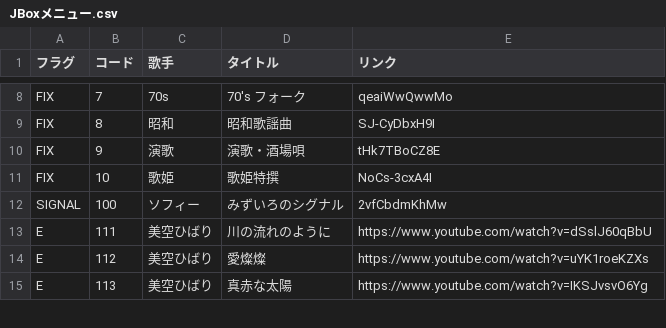
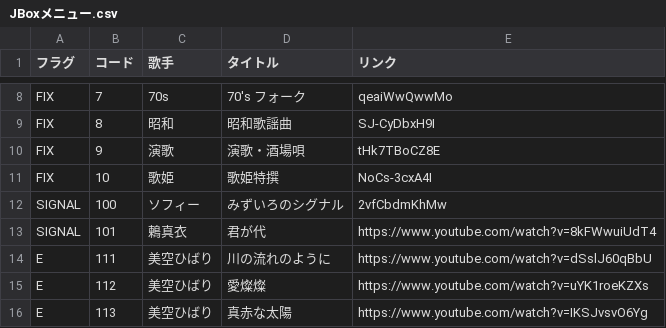
Before and after one commit to SophieITSecret/SophieITSecret.github.io, a CSV file: staging/BarSophie/JBoxメニュー.csv, drawn as a sheet; only a part is shown, gaps mark what is left out.

Commit message:
Update JBoxメニュー.csv

```diff
--- a/staging/BarSophie/JBoxメニュー.csv
+++ b/staging/BarSophie/JBoxメニュー.csv
@@ -12,2 +12,3 @@ FIX,10,歌姫,歌姫特撰,NoCs-3cxA4I
 SIGNAL,100,ソフィー,みずいろのシグナル,2vfCbdmKhMw
+SIGNAL,101,鶫真衣,君が代,https://www.youtube.com/watch?v=8kFWwuiUdT4
 E,111,美空ひばり,川の流れのように,https://www.youtube.com/watch?v=dSslJ60qBbU
```
